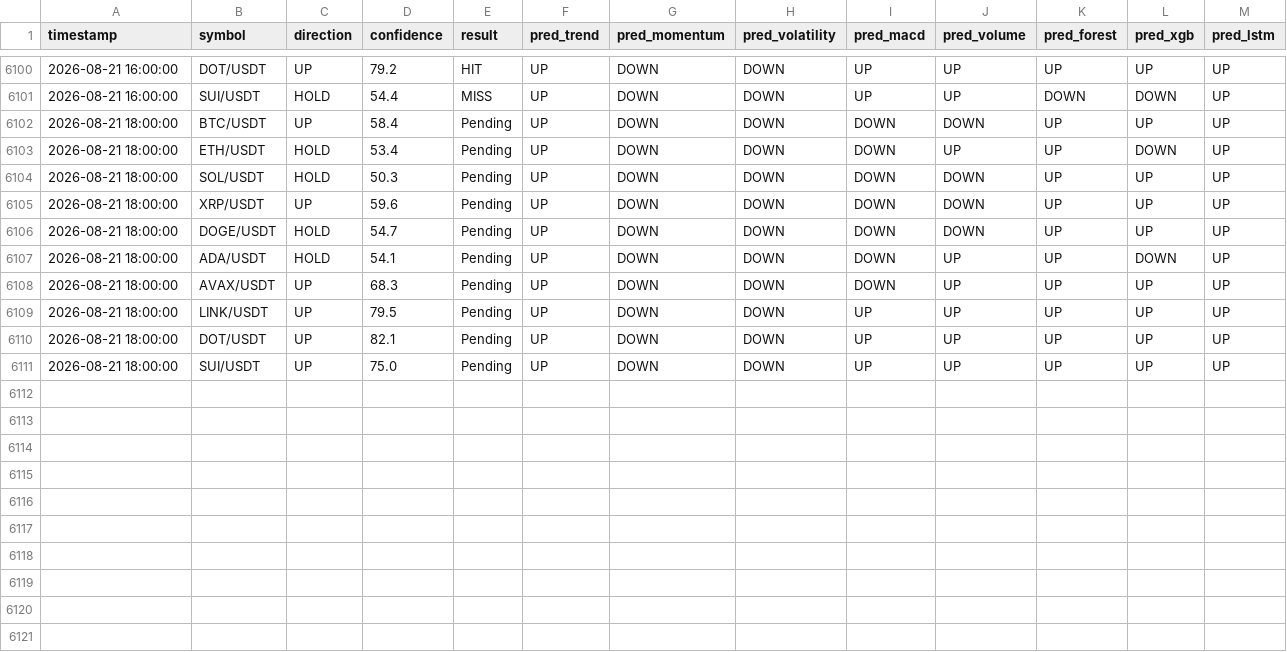
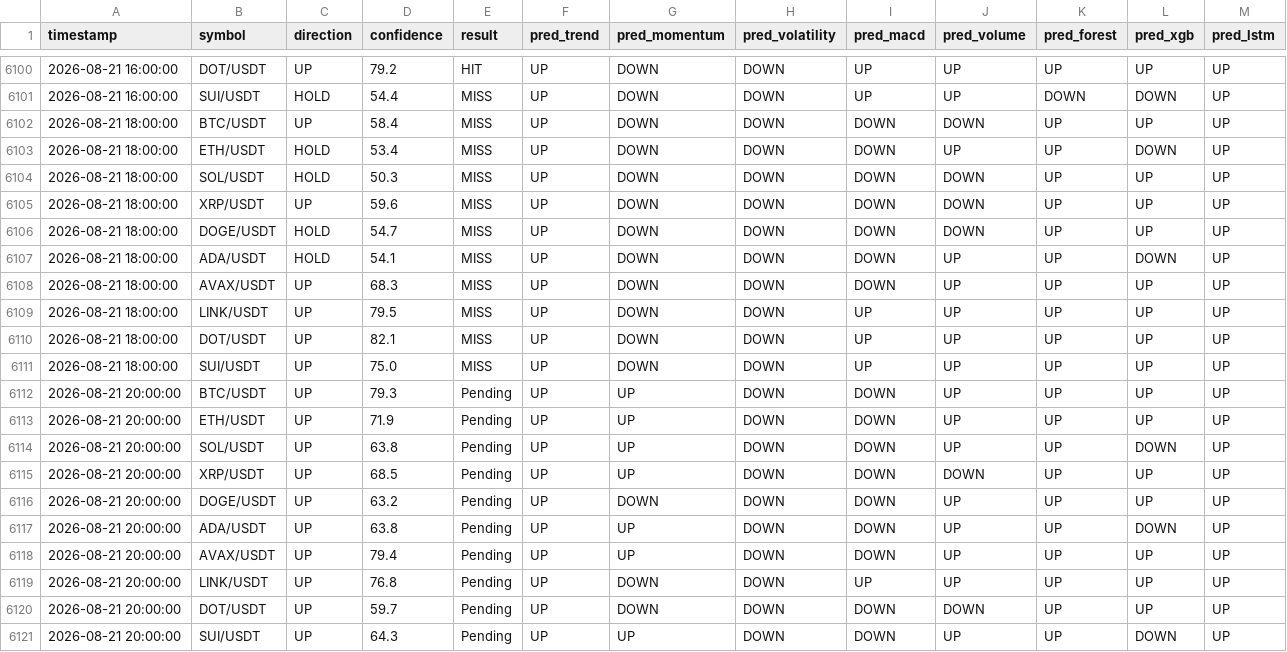
Before and after one commit to Jason12jpg/crypto, a CSV file: data/prediction_log.csv, drawn as a sheet; only a part is shown, gaps mark what is left out.

```diff
--- a/data/prediction_log.csv
+++ b/data/prediction_log.csv
@@ -6101,11 +6101,21 @@ timestamp,symbol,direction,confidence,result,pred_trend,pred_momentum,pred_volat
 2026-08-21 16:00:00,SUI/USDT,HOLD,54.4,MISS,UP,DOWN,DOWN,UP,UP,DOWN,DOWN,UP
-2026-08-21 18:00:00,BTC/USDT,UP,58.4,Pending,UP,DOWN,DOWN,DOWN,DOWN,UP,UP,UP
-2026-08-21 18:00:00,ETH/USDT,HOLD,53.4,Pending,UP,DOWN,DOWN,DOWN,UP,UP,DOWN,UP
-2026-08-21 18:00:00,SOL/USDT,HOLD,50.3,Pending,UP,DOWN,DOWN,DOWN,DOWN,UP,UP,UP
-2026-08-21 18:00:00,XRP/USDT,UP,59.6,Pending,UP,DOWN,DOWN,DOWN,DOWN,UP,UP,UP
-2026-08-21 18:00:00,DOGE/USDT,HOLD,54.7,Pending,UP,DOWN,DOWN,DOWN,DOWN,UP,UP,UP
-2026-08-21 18:00:00,ADA/USDT,HOLD,54.1,Pending,UP,DOWN,DOWN,DOWN,UP,UP,DOWN,UP
-2026-08-21 18:00:00,AVAX/USDT,UP,68.3,Pending,UP,DOWN,DOWN,DOWN,UP,UP,UP,UP
-2026-08-21 18:00:00,LINK/USDT,UP,79.5,Pending,UP,DOWN,DOWN,UP,UP,UP,UP,UP
-2026-08-21 18:00:00,DOT/USDT,UP,82.1,Pending,UP,DOWN,DOWN,UP,UP,UP,UP,UP
-2026-08-21 18:00:00,SUI/USDT,UP,75.0,Pending,UP,DOWN,DOWN,UP,UP,UP,UP,UP
+2026-08-21 18:00:00,BTC/USDT,UP,58.4,MISS,UP,DOWN,DOWN,DOWN,DOWN,UP,UP,UP
+2026-08-21 18:00:00,ETH/USDT,HOLD,53.4,MISS,UP,DOWN,DOWN,DOWN,UP,UP,DOWN,UP
+2026-08-21 18:00:00,SOL/USDT,HOLD,50.3,MISS,UP,DOWN,DOWN,DOWN,DOWN,UP,UP,UP
+2026-08-21 18:00:00,XRP/USDT,UP,59.6,MISS,UP,DOWN,DOWN,DOWN,DOWN,UP,UP,UP
+2026-08-21 18:00:00,DOGE/USDT,HOLD,54.7,MISS,UP,DOWN,DOWN,DOWN,DOWN,UP,UP,UP
+2026-08-21 18:00:00,ADA/USDT,HOLD,54.1,MISS,UP,DOWN,DOWN,DOWN,UP,UP,DOWN,UP
+2026-08-21 18:00:00,AVAX/USDT,UP,68.3,MISS,UP,DOWN,DOWN,DOWN,UP,UP,UP,UP
+2026-08-21 18:00:00,LINK/USDT,UP,79.5,MISS,UP,DOWN,DOWN,UP,UP,UP,UP,UP
+2026-08-21 18:00:00,DOT/USDT,UP,82.1,MISS,UP,DOWN,DOWN,UP,UP,UP,UP,UP
+2026-08-21 18:00:00,SUI/USDT,UP,75.0,MISS,UP,DOWN,DOWN,UP,UP,UP,UP,UP
+2026-08-21 20:00:00,BTC/USDT,UP,79.3,Pending,UP,UP,DOWN,DOWN,UP,UP,UP,UP
+2026-08-21 20:00:00,ETH/USDT,UP,71.9,Pending,UP,UP,DOWN,DOWN,UP,UP,UP,UP
+2026-08-21 20:00:00,SOL/USDT,UP,63.8,Pending,UP,UP,DOWN,DOWN,UP,UP,DOWN,UP
+2026-08-21 20:00:00,XRP/USDT,UP,68.5,Pending,UP,UP,DOWN,DOWN,DOWN,UP,UP,UP
+2026-08-21 20:00:00,DOGE/USDT,UP,63.2,Pending,UP,DOWN,DOWN,DOWN,UP,UP,UP,UP
+2026-08-21 20:00:00,ADA/USDT,UP,63.8,Pending,UP,UP,DOWN,DOWN,UP,UP,DOWN,UP
+2026-08-21 20:00:00,AVAX/USDT,UP,79.4,Pending,UP,UP,DOWN,DOWN,UP,UP,UP,UP
+2026-08-21 20:00:00,LINK/USDT,UP,76.8,Pending,UP,DOWN,DOWN,UP,UP,UP,UP,UP
+2026-08-21 20:00:00,DOT/USDT,UP,59.7,Pending,UP,DOWN,DOWN,DOWN,DOWN,UP,UP,UP
+2026-08-21 20:00:00,SUI/USDT,UP,64.3,Pending,UP,UP,DOWN,DOWN,UP,UP,DOWN,UP
```
Also changed, not shown: data/model_weights.csv, 1 other file.
